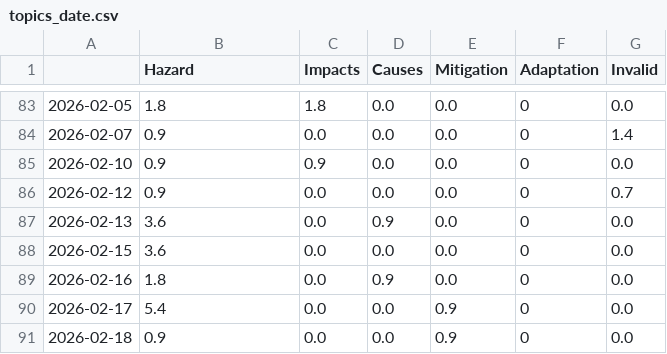
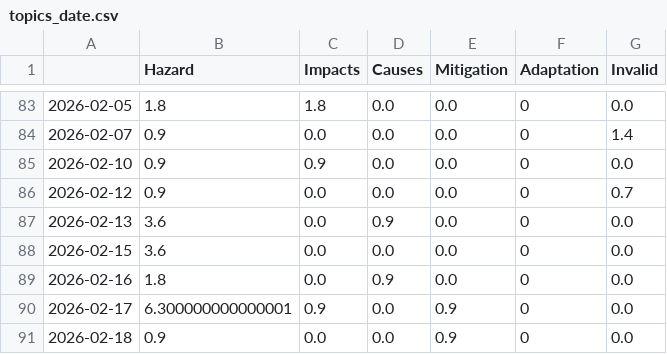
Before and after one commit to picawe-news/AvalancheIsComing, a CSV file: csv/topics_date.csv, drawn as a sheet; only a part is shown, gaps mark what is left out.

```diff
--- a/csv/topics_date.csv
+++ b/csv/topics_date.csv
@@ -89,3 +89,3 @@
 2026-02-16,1.8,0.0,0.9,0.0,0,0.0
-2026-02-17,5.4,0.0,0.0,0.9,0,0.0
+2026-02-17,6.300000000000001,0.9,0.0,0.9,0,0.0
 2026-02-18,0.9,0.0,0.0,0.9,0,0.0
```
Also changed, not shown: 4 other files.
